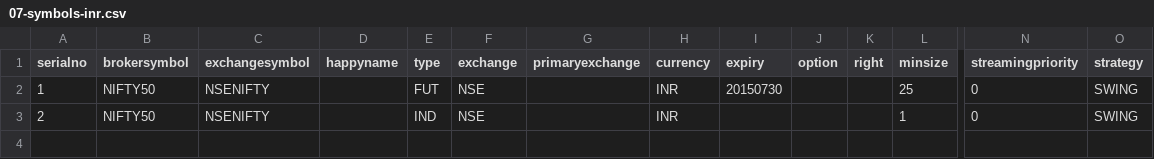
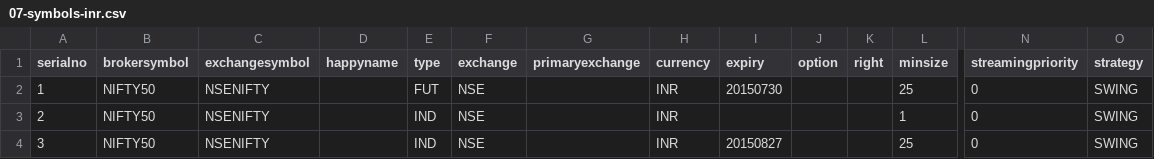
Before and after one commit to pankaj3009/strategies, a CSV file: 07-symbols-inr.csv, drawn as a sheet; only a part is shown, gaps mark what is left out; rows hold the shown columns only; the diff names each change by its address in the sheet, - before the commit and + after, or states it on an @@ line.

Commit message:
swing: changes to roll positions

```diff
--- a/07-symbols-inr.csv
+++ b/07-symbols-inr.csv
+row 4: 3 | NIFTY50 | NSENIFTY |  | IND | NSE |  | INR | 20150827 |  |  | 25 | 0 | SWING
```
Also changed, not shown: 1 other file.
